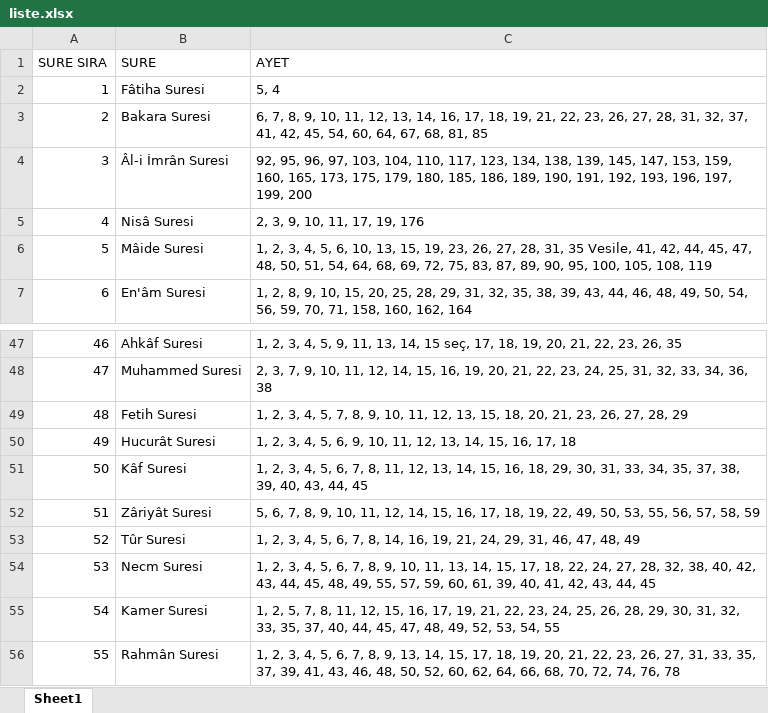
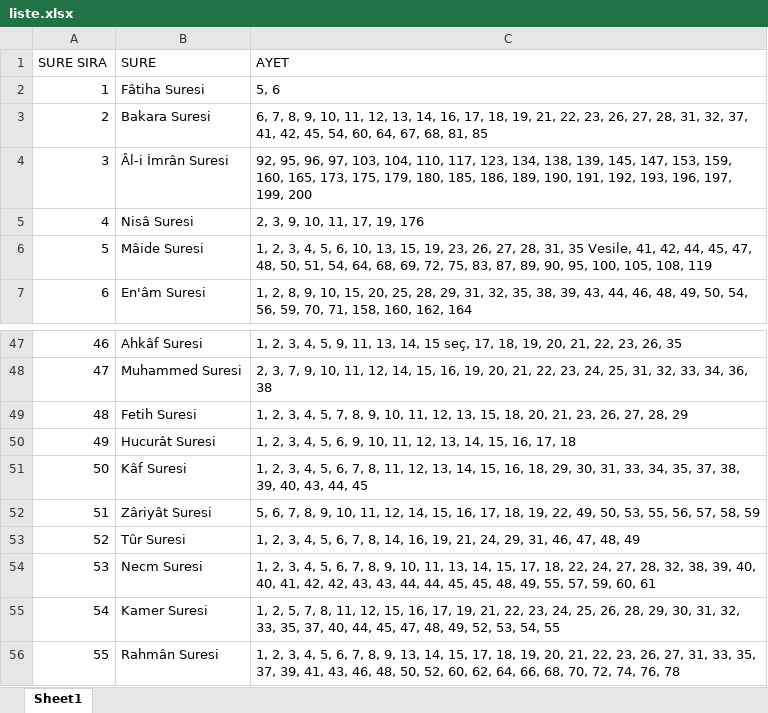
Before and after one commit to kusenmesut/kurex, an Excel workbook: liste.xlsx, sheet Sheet1, drawn as a sheet; only a part is shown, gaps mark what is left out; values as stored, in another font and other column widths than the file's, no borders; the diff names each change by its address in the sheet, - before the commit and + after, or states it on an @@ line.

Commit message:
Liste web paneli tarafindan guncellendi

```diff
--- a/liste.xlsx (sheet Sheet1)
+++ b/liste.xlsx (sheet Sheet1)
-C2 (AYET): 5, 4
+C2 (AYET): 5, 6
-C54 (AYET): …32, 38, 40, 42, 43, 44, 45, 48, 49, 55, 57, 59, 60, 61, 39, 40, 41, 42, 43, 44, 45
+C54 (AYET): …32, 38, 39, 40, 40, 41, 42, 42, 43, 43, 44, 44, 45, 45, 48, 49, 55, 57, 59, 60, 61
```
